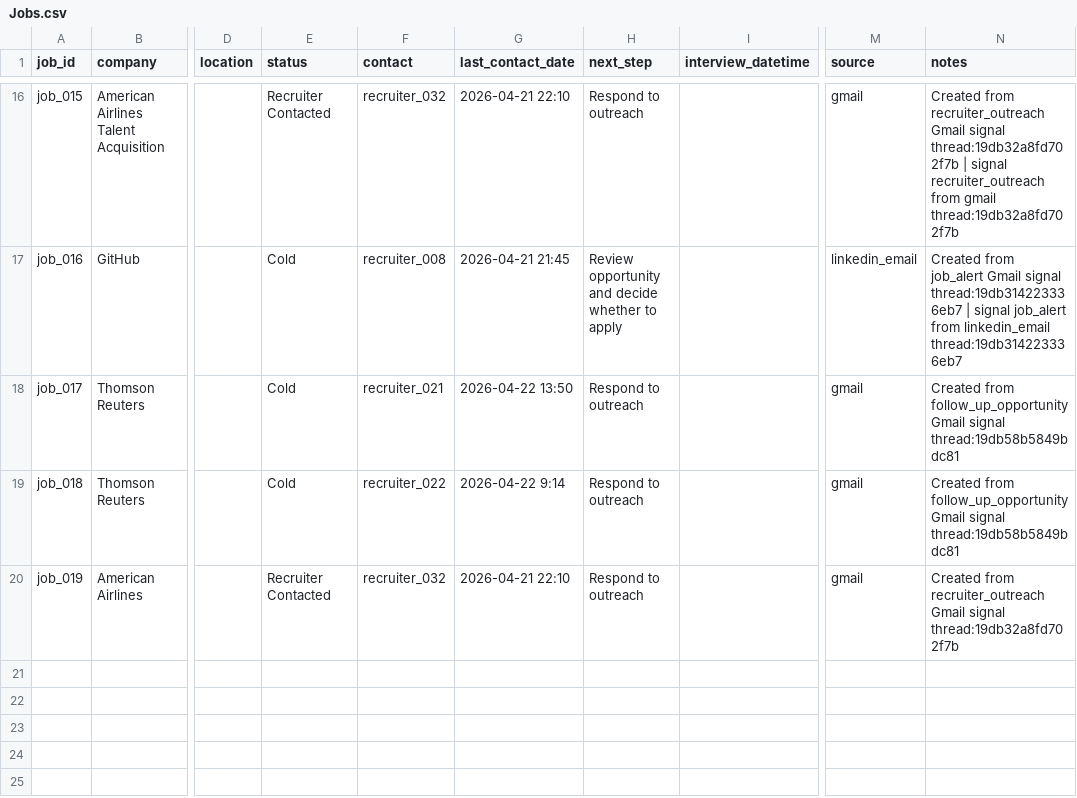
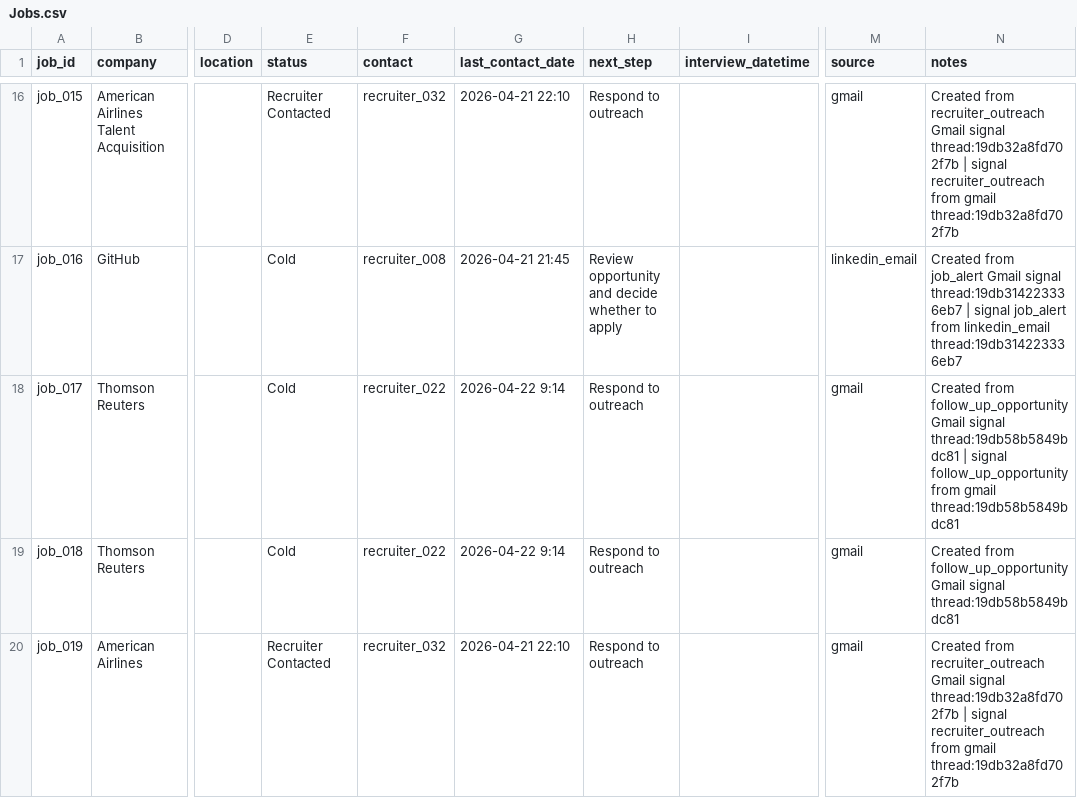
Before and after one commit to jonathonthomason/jt7-2, a CSV file: job-search-ui/data_mirror/Jobs.csv, drawn as a sheet; only a part is shown, gaps mark what is left out; the diff names each change by its address in the sheet, - before the commit and + after, or states it on an @@ line.

```diff
--- a/job-search-ui/data_mirror/Jobs.csv
+++ b/job-search-ui/data_mirror/Jobs.csv
-F18 (contact): recruiter_021
+F18 (contact): recruiter_022
-G18 (last_contact_date): 2026-04-22 13:50
+G18 (last_contact_date): 2026-04-22 9:14
-N18 (notes): …signal thread:19db58b5849bdc81
+N18 (notes): …signal thread:19db58b5849bdc81 | signal follow_up_opportunity from gmail thread:19db58b5849bdc81
-N20 (notes): …signal thread:19db32a8fd702f7b
+N20 (notes): …signal thread:19db32a8fd702f7b | signal recruiter_outreach from gmail thread:19db32a8fd702f7b
```
Also changed, not shown: job-search-ui/data_mirror/TaskRuns.csv, 7 other files.
